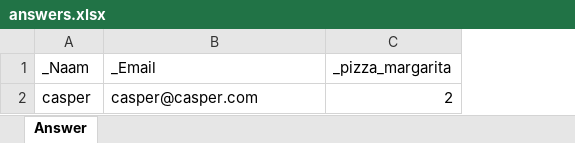
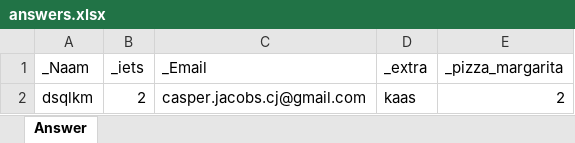
Before and after one commit to JacobsCasper/DuikclubDolfijn, an Excel workbook: public/exports/answers.xlsx, sheet Answer, drawn as a sheet; values as stored, in another font and other column widths than the file's, no borders; removed rows and columns are numbered as before the commit, all else as after; the diff names each change by its address in the sheet, - before the commit and + after, or states it on an @@ line.

```diff
--- a/public/exports/answers.xlsx (sheet Answer)
+++ b/public/exports/answers.xlsx (sheet Answer)
+column B (_iets), empty
+column D (_extra), empty
-row 2: casper | casper@casper.com | 2
+row 2: dsqlkm | 2 | casper.jacobs.cj@gmail.com | kaas | 2
```
Also changed, not shown: 8 other files.
